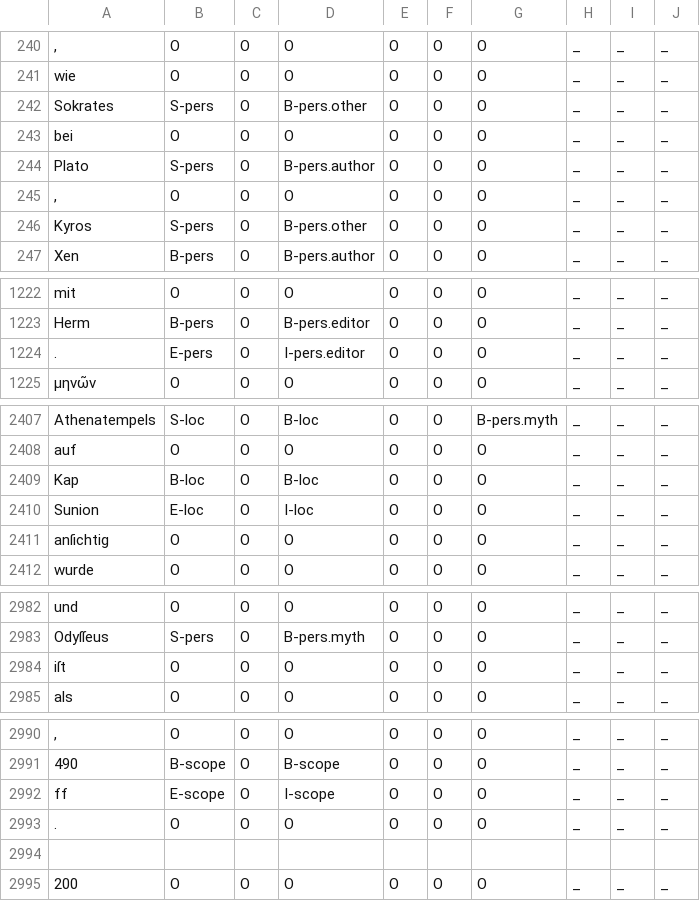
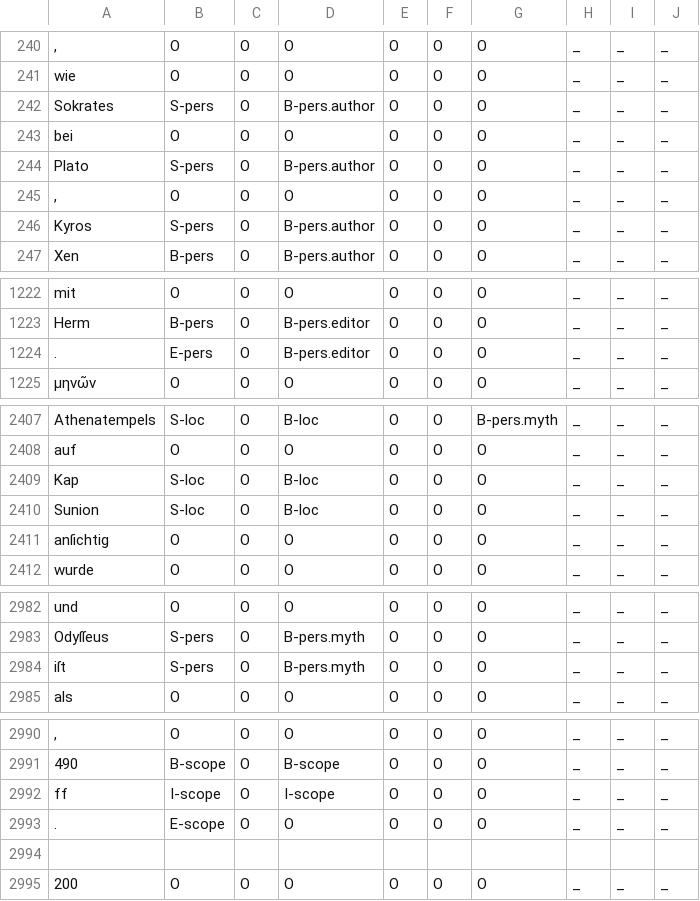
Before and after one commit to EmanuelaBoros/clef-hipe-2022-l3i, a TSV file: KB-NER/kb/datasets/ajmc/de/results/predictions_dev.tsv, drawn as a sheet; only a part is shown, gaps mark what is left out; the diff covers the shown part only; the diff names each change by its address in the sheet, - before the commit and + after, or states it on an @@ line.

```diff
--- a/KB-NER/kb/datasets/ajmc/de/results/predictions_dev.tsv
+++ b/KB-NER/kb/datasets/ajmc/de/results/predictions_dev.tsv
-D242: B-pers.other
+D242: B-pers.author
-D246: B-pers.other
+D246: B-pers.author
-D1224: I-pers.editor
+D1224: B-pers.editor
-B2409: B-loc
+B2409: S-loc
-B2410: E-loc
+B2410: S-loc
-D2410: I-loc
+D2410: B-loc
-B2984: O
+B2984: S-pers
-D2984: O
+D2984: B-pers.myth
-B2992: E-scope
+B2992: I-scope
-B2993: O
+B2993: E-scope
```
Also changed, not shown: 2 edited cells elsewhere in this file, KB-NER/kb/datasets/hipe2020/fr/results/predictions_dev.tsv, 2 other files.
